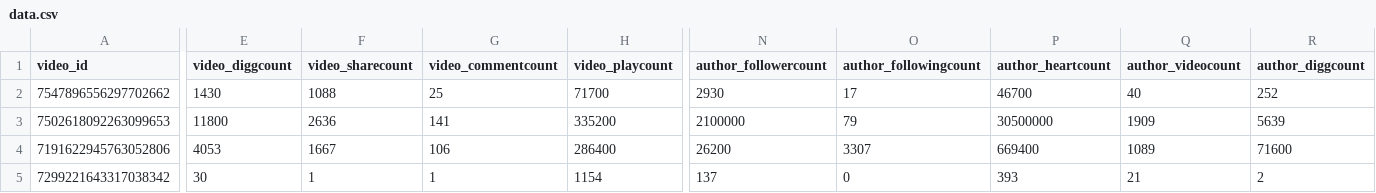
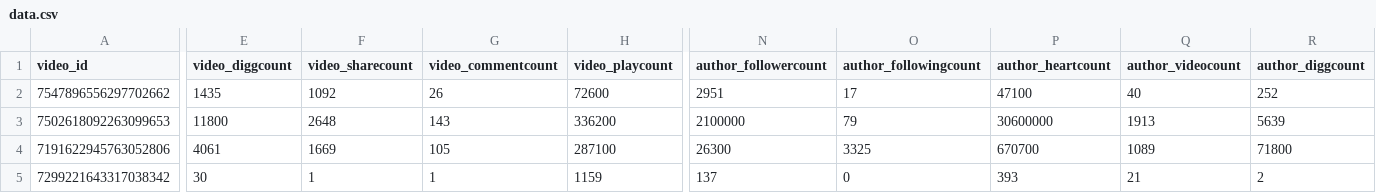
Before and after one commit to 1nfinit0/fufa, a CSV file: public/media/PER-CY-000016/videos/data.csv, drawn as a sheet; only a part is shown, gaps mark what is left out; the diff names each change by its address in the sheet, - before the commit and + after, or states it on an @@ line.

```diff
--- a/public/media/PER-CY-000016/videos/data.csv
+++ b/public/media/PER-CY-000016/videos/data.csv
-E2 (video_diggcount): 1430
+E2 (video_diggcount): 1435
-F2 (video_sharecount): 1088
+F2 (video_sharecount): 1092
-G2 (video_commentcount): 25
+G2 (video_commentcount): 26
-H2 (video_playcount): 71700
+H2 (video_playcount): 72600
-N2 (author_followercount): 2930
+N2 (author_followercount): 2951
-P2 (author_heartcount): 46700
+P2 (author_heartcount): 47100
-F3 (video_sharecount): 2636
+F3 (video_sharecount): 2648
-G3 (video_commentcount): 141
+G3 (video_commentcount): 143
-H3 (video_playcount): 335200
+H3 (video_playcount): 336200
-P3 (author_heartcount): 30500000
+P3 (author_heartcount): 30600000
-Q3 (author_videocount): 1909
+Q3 (author_videocount): 1913
-E4 (video_diggcount): 4053
+E4 (video_diggcount): 4061
-F4 (video_sharecount): 1667
+F4 (video_sharecount): 1669
-G4 (video_commentcount): 106
+G4 (video_commentcount): 105
-H4 (video_playcount): 286400
+H4 (video_playcount): 287100
-N4 (author_followercount): 26200
+N4 (author_followercount): 26300
-O4 (author_followingcount): 3307
+O4 (author_followingcount): 3325
-P4 (author_heartcount): 669400
+P4 (author_heartcount): 670700
-R4 (author_diggcount): 71600
+R4 (author_diggcount): 71800
-H5 (video_playcount): 1154
+H5 (video_playcount): 1159
```
Also changed, not shown: public/media/CUI-CY-000005/videos/data.csv, public/media/CUI-NA-000008/videos/data.csv, 18 other files.
